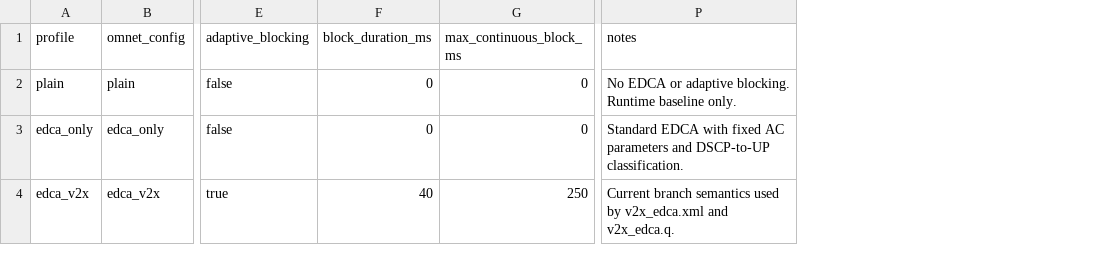
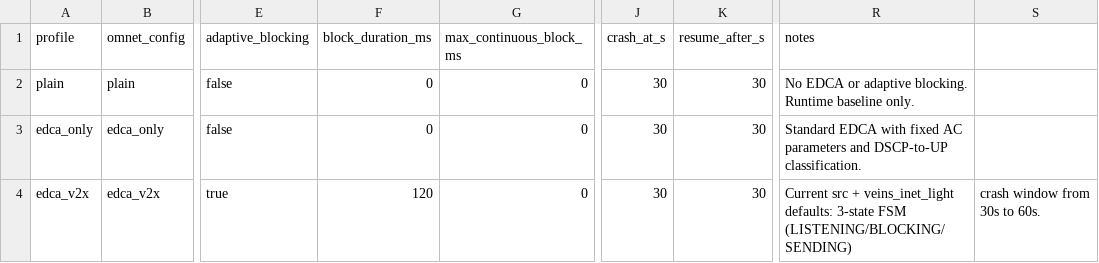
Before and after one commit to GOAguiar99/veins-inet-qos, a CSV file: uppaal/parameter_matrix.csv, drawn as a sheet; only a part is shown, gaps mark what is left out; addresses are those after the commit; the diff names each change by its address in the sheet, - before the commit and + after, or states it on an @@ line.

Commit message:
Enhance V2X model: update parameters in v2x_edca.xml, improve workload definitions in v2x_edca.q, and add VoTransmitter and Receiver components to better align with current crash app behavior

```diff
--- a/uppaal/parameter_matrix.csv
+++ b/uppaal/parameter_matrix.csv
+column J (crash_at_s), rows 2-4: all 30
+column K (resume_after_s), rows 2-4: all 30
+column S, row 4: crash window from 30s to 60s.
-F4 (block_duration_ms): 40
+F4 (block_duration_ms): 120
-G4 (max_continuous_block_ms): 250
+G4 (max_continuous_block_ms): 0
-R4 (notes): Current branch semantics used by v2x_edca.xml and v2x_edca.q.
+R4 (notes): Current src + veins_inet_light defaults: 3-state FSM (LISTENING/BLOCKING/SENDING)
```
Also changed, not shown: 3 other files.
